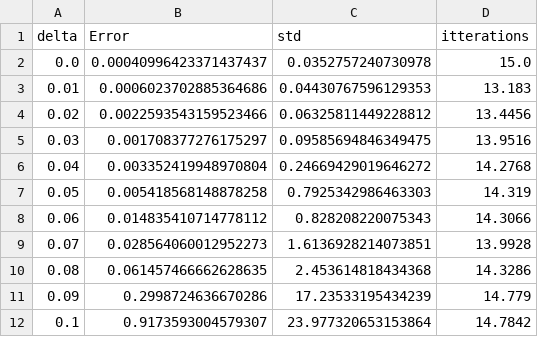
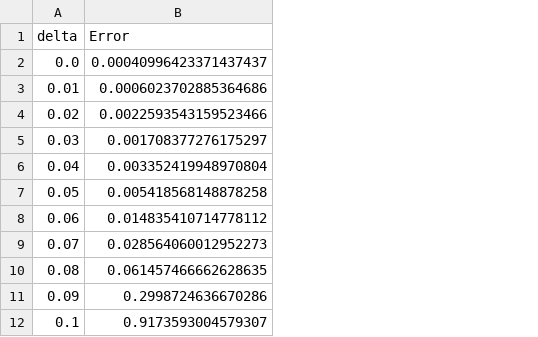
Before and after one commit to ilyeshammouda/Robust-Regression-under-Adversarial-Contamination-Theory-and-Algorithms-for-the-Welsch-Estimator, a CSV file: break_down_points/break_down_exp_quantile_regression_q_5.csv, drawn as a sheet; the diff names each change by its address in the sheet, - before the commit and + after, or states it on an @@ line.

Commit message:
break_down_point_final_plots

```diff
--- a/break_down_points/break_down_exp_quantile_regression_q_5.csv
+++ b/break_down_points/break_down_exp_quantile_regression_q_5.csv
-column C (std), rows 2-12: 0.0352757240730978 | 0.04430767596129353 | 0.06325811449228812 | 0.09585694846349475 | 0.24669429019646272 | 0.7925342986463303 | 0.828208220075343 | 1.6136928214073851 | 2.453614818434368 | 17.23533195434239 | 23.977320653153864
-column D (itterations), rows 2-12: 15.0 | 13.183 | 13.4456 | 13.9516 | 14.2768 | 14.319 | 14.3066 | 13.9928 | 14.3286 | 14.779 | 14.7842
```
Also changed, not shown: 1 other file.
